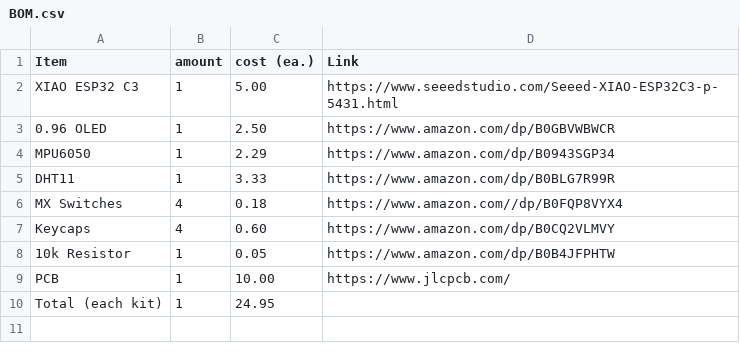
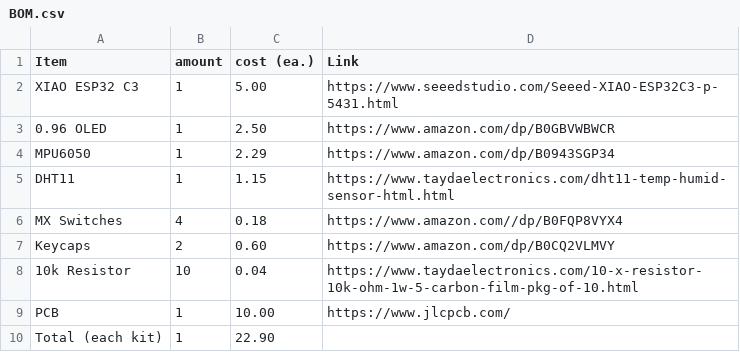
Before and after one commit to Lumpkinn/Starbie-Lumpkinn, a CSV file: BOM.csv, drawn as a sheet.

Commit message:
Update BOM.csv

```diff
--- a/BOM.csv
+++ b/BOM.csv
@@ -4,7 +4,7 @@ XIAO ESP32 C3, 1, 5.00, https://www.seeedstudio.com/Seeed-XIAO-ESP32C3-p-5431.ht
 MPU6050, 1, 2.29, https://www.amazon.com/dp/B0943SGP34
-DHT11, 1, 3.33, https://www.amazon.com/dp/B0BLG7R99R
+DHT11, 1, 1.15, https://www.taydaelectronics.com/dht11-temp-humid-sensor-html.html
 MX Switches, 4, 0.18, https://www.amazon.com//dp/B0FQP8VYX4
-Keycaps, 4, 0.60, https://www.amazon.com/dp/B0CQ2VLMVY
-10k Resistor, 1, 0.05, https://www.amazon.com/dp/B0B4JFPHTW
+Keycaps, 2, 0.60, https://www.amazon.com/dp/B0CQ2VLMVY
+10k Resistor, 10, 0.04, https://www.taydaelectronics.com/10-x-resistor-10k-ohm-1w-5-carbon-film-pkg-of-10.html
 PCB,1,10.00,https://www.jlcpcb.com/
-Total (each kit), 1, 24.95,
+Total (each kit), 1, 22.90,
```
